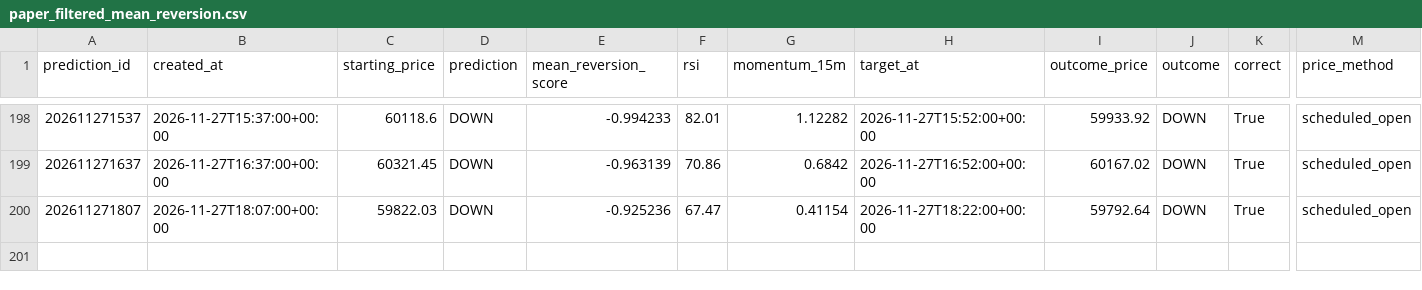
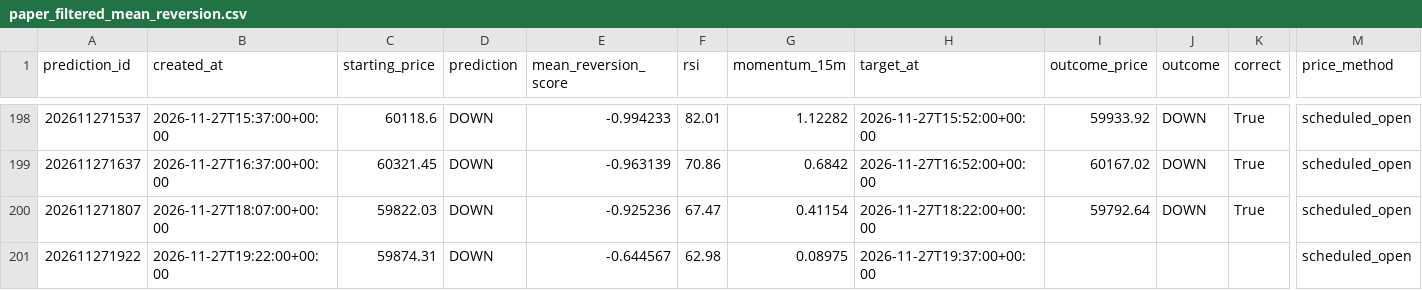
Before and after one commit to UncleJeffaffa/bitcoin-prediction-bot, a CSV file: paper_filtered_mean_reversion.csv, drawn as a sheet; only a part is shown, gaps mark what is left out; rows hold the shown columns only; the diff names each change by its address in the sheet, - before the commit and + after, or states it on an @@ line.

```diff
--- a/paper_filtered_mean_reversion.csv
+++ b/paper_filtered_mean_reversion.csv
+row 201: 202611271922 | 2026-11-27T19:22:00+00:00 | 59874.31 | DOWN | -0.644567 | 62.98 | 0.08975 | 2026-11-27T19:37:00+00:00 |  |  |  | scheduled_open
```
Also changed, not shown: paper_mean_reversion.csv, predictions.csv.
